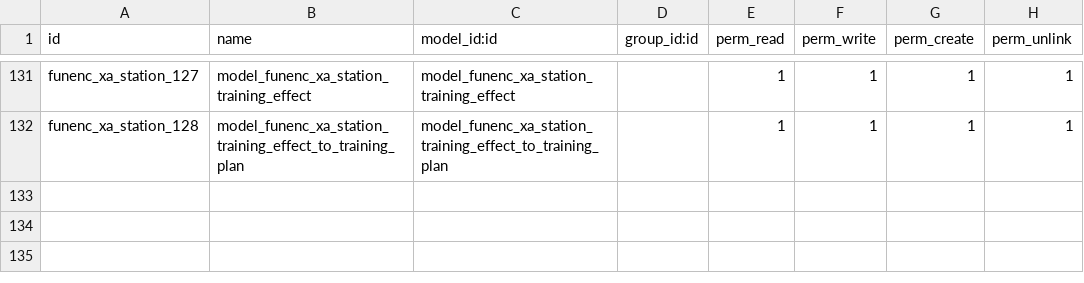
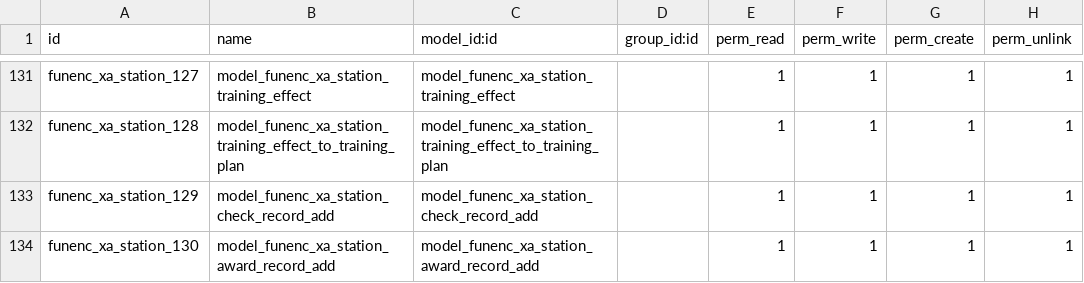
Before and after one commit to cdxfish/new_state, a CSV file: security/ir.model.access.csv, drawn as a sheet; only a part is shown, gaps mark what is left out.

```diff
--- a/security/ir.model.access.csv
+++ b/security/ir.model.access.csv
@@ -132 +132,3 @@ funenc_xa_station_127,model_funenc_xa_station_training_effect,model_funenc_xa_st
 funenc_xa_station_128,model_funenc_xa_station_training_effect_to_training_plan,model_funenc_xa_station_training_effect_to_training_plan,,1,1,1,1
+funenc_xa_station_129,model_funenc_xa_station_check_record_add,model_funenc_xa_station_check_record_add,,1,1,1,1
+funenc_xa_station_130,model_funenc_xa_station_award_record_add,model_funenc_xa_station_award_record_add,,1,1,1,1
```
Also changed, not shown: 1 other file.
